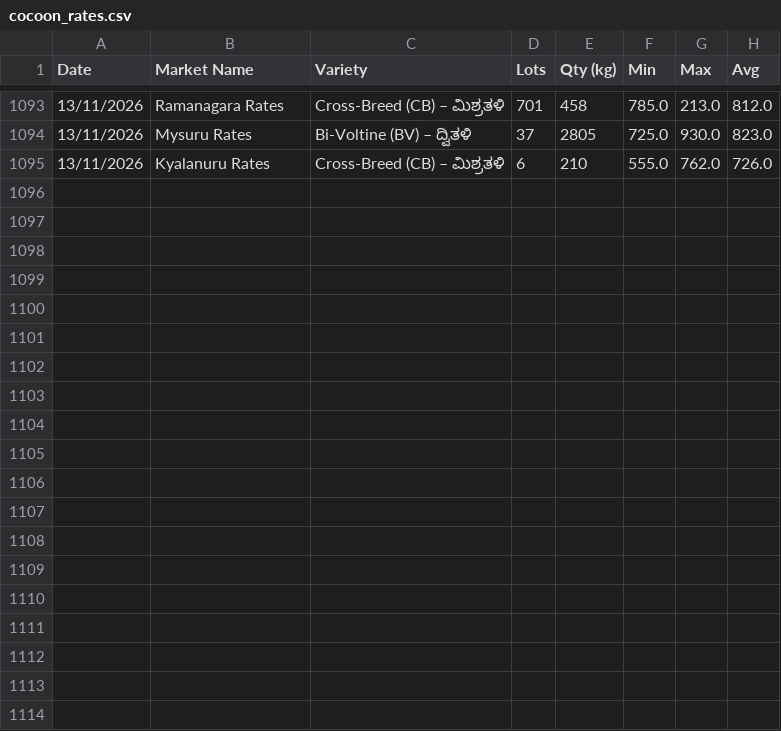
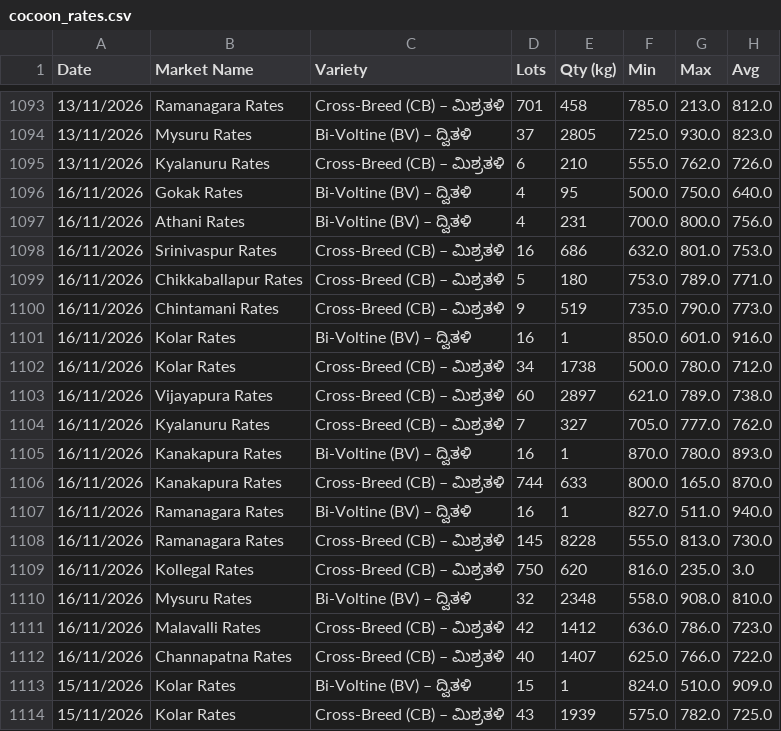
Before and after one commit to vranalytics2016/cocoon-prices, a CSV file: cocoon_rates.csv, drawn as a sheet; only a part is shown, gaps mark what is left out.

```diff
--- a/cocoon_rates.csv
+++ b/cocoon_rates.csv
@@ -1095 +1095,20 @@ Date,Market Name,Variety,Lots,Qty (kg),Min,Max,Avg
 13/11/2026,Kyalanuru  Rates,Cross-Breed (CB) – ಮಿಶ್ರತಳಿ,6,210,555.0,762.0,726.0
+16/11/2026,Gokak  Rates,Bi-Voltine (BV) – ದ್ವಿತಳಿ,4,95,500.0,750.0,640.0
+16/11/2026,Athani  Rates,Bi-Voltine (BV) – ದ್ವಿತಳಿ,4,231,700.0,800.0,756.0
+16/11/2026,Srinivaspur  Rates,Cross-Breed (CB) – ಮಿಶ್ರತಳಿ,16,686,632.0,801.0,753.0
+16/11/2026,Chikkaballapur  Rates,Cross-Breed (CB) – ಮಿಶ್ರತಳಿ,5,180,753.0,789.0,771.0
+16/11/2026,Chintamani  Rates,Cross-Breed (CB) – ಮಿಶ್ರತಳಿ,9,519,735.0,790.0,773.0
+16/11/2026,Kolar  Rates,Bi-Voltine (BV) – ದ್ವಿತಳಿ,16,1,850.0,601.0,916.0
+16/11/2026,Kolar  Rates,Cross-Breed (CB) – ಮಿಶ್ರತಳಿ,34,1738,500.0,780.0,712.0
+16/11/2026,Vijayapura  Rates,Cross-Breed (CB) – ಮಿಶ್ರತಳಿ,60,2897,621.0,789.0,738.0
+16/11/2026,Kyalanuru  Rates,Cross-Breed (CB) – ಮಿಶ್ರತಳಿ,7,327,705.0,777.0,762.0
+16/11/2026,Kanakapura  Rates,Bi-Voltine (BV) – ದ್ವಿತಳಿ,16,1,870.0,780.0,893.0
+16/11/2026,Kanakapura  Rates,Cross-Breed (CB) – ಮಿಶ್ರತಳಿ,744,633,800.0,165.0,870.0
+16/11/2026,Ramanagara  Rates,Bi-Voltine (BV) – ದ್ವಿತಳಿ,16,1,827.0,511.0,940.0
+16/11/2026,Ramanagara  Rates,Cross-Breed (CB) – ಮಿಶ್ರತಳಿ,145,8228,555.0,813.0,730.0
+16/11/2026,Kollegal  Rates,Cross-Breed (CB) – ಮಿಶ್ರತಳಿ,750,620,816.0,235.0,3.0
+16/11/2026,Mysuru  Rates,Bi-Voltine (BV) – ದ್ವಿತಳಿ,32,2348,558.0,908.0,810.0
+16/11/2026,Malavalli  Rates,Cross-Breed (CB) – ಮಿಶ್ರತಳಿ,42,1412,636.0,786.0,723.0
+16/11/2026,Channapatna  Rates,Cross-Breed (CB) – ಮಿಶ್ರತಳಿ,40,1407,625.0,766.0,722.0
+15/11/2026,Kolar  Rates,Bi-Voltine (BV) – ದ್ವಿತಳಿ,15,1,824.0,510.0,909.0
+15/11/2026,Kolar  Rates,Cross-Breed (CB) – ಮಿಶ್ರತಳಿ,43,1939,575.0,782.0,725.0
```
Also changed, not shown: 1 other file.
